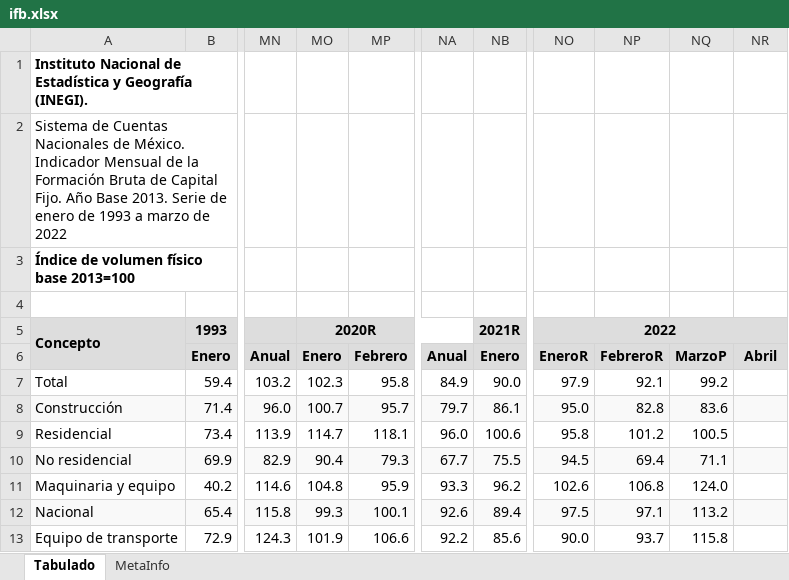
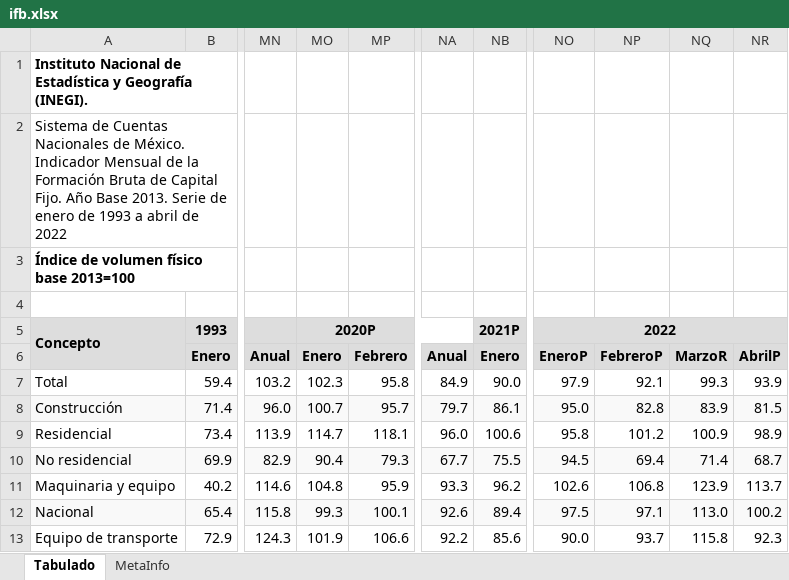
Before and after one commit to SymmetricSymplectic/AsApAnalytics, an Excel workbook: DATA/ifb.xlsx, sheet Tabulado, drawn as a sheet; only a part is shown, gaps mark what is left out; values as stored, in another font and other column widths than the file's, no borders; the diff covers the shown part only; the diff names each change by its address in the sheet, - before the commit and + after, or states it on an @@ line.

```diff
--- a/DATA/ifb.xlsx (sheet Tabulado)
+++ b/DATA/ifb.xlsx (sheet Tabulado)
-A2: …1993 a marzo de 2022
+A2: …1993 a abril de 2022
-MO5: 2020R
+MO5: 2020P
-NB5: 2021R
+NB5: 2021P
-NO6: EneroR
+NO6: EneroP
-NP6: FebreroR
+NP6: FebreroP
-NQ6: MarzoP
+NQ6: MarzoR
-NR6: Abril
+NR6: AbrilP
-NQ7: 99.2
+NQ7: 99.3
-NR7: (empty)
+NR7: 93.9
-NQ8: 83.6
+NQ8: 83.9
-NR8: (empty)
+NR8: 81.5
-NQ9: 100.5
+NQ9: 100.9
-NR9: (empty)
+NR9: 98.9
-NQ10: 71.1
+NQ10: 71.4
-NR10: (empty)
+NR10: 68.7
-NQ11: 124.0
+NQ11: 123.9
-NR11: (empty)
+NR11: 113.7
-NQ12: 113.2
+NQ12: 113.0
-NR12: (empty)
+NR12: 100.2
-NR13: (empty)
+NR13: 92.3
```
Also changed, not shown: 1 removed row, 1 moved row and 6 edited cells elsewhere in this sheet, sheet MetaInfo, DATA/ifbdesest.xlsx, 21 other files.
